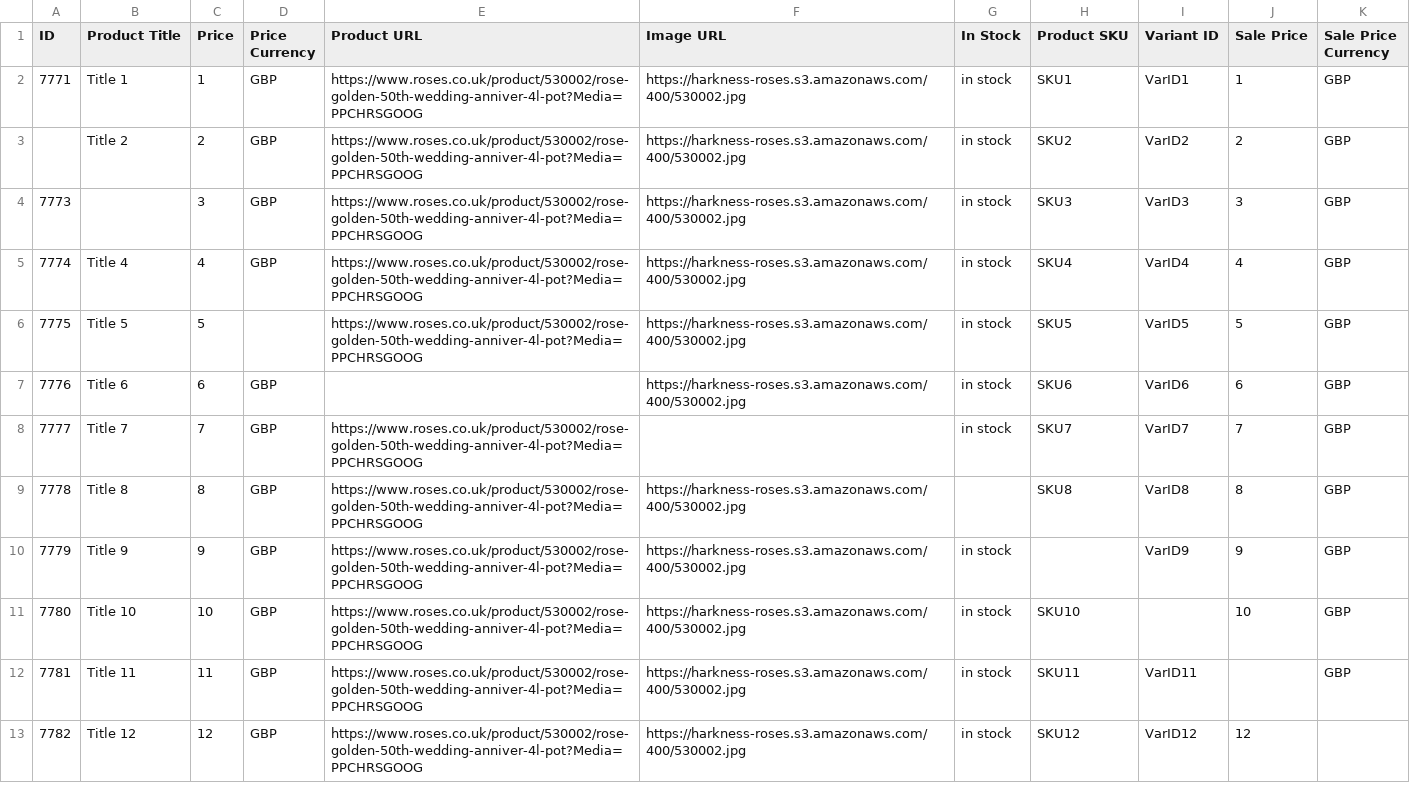
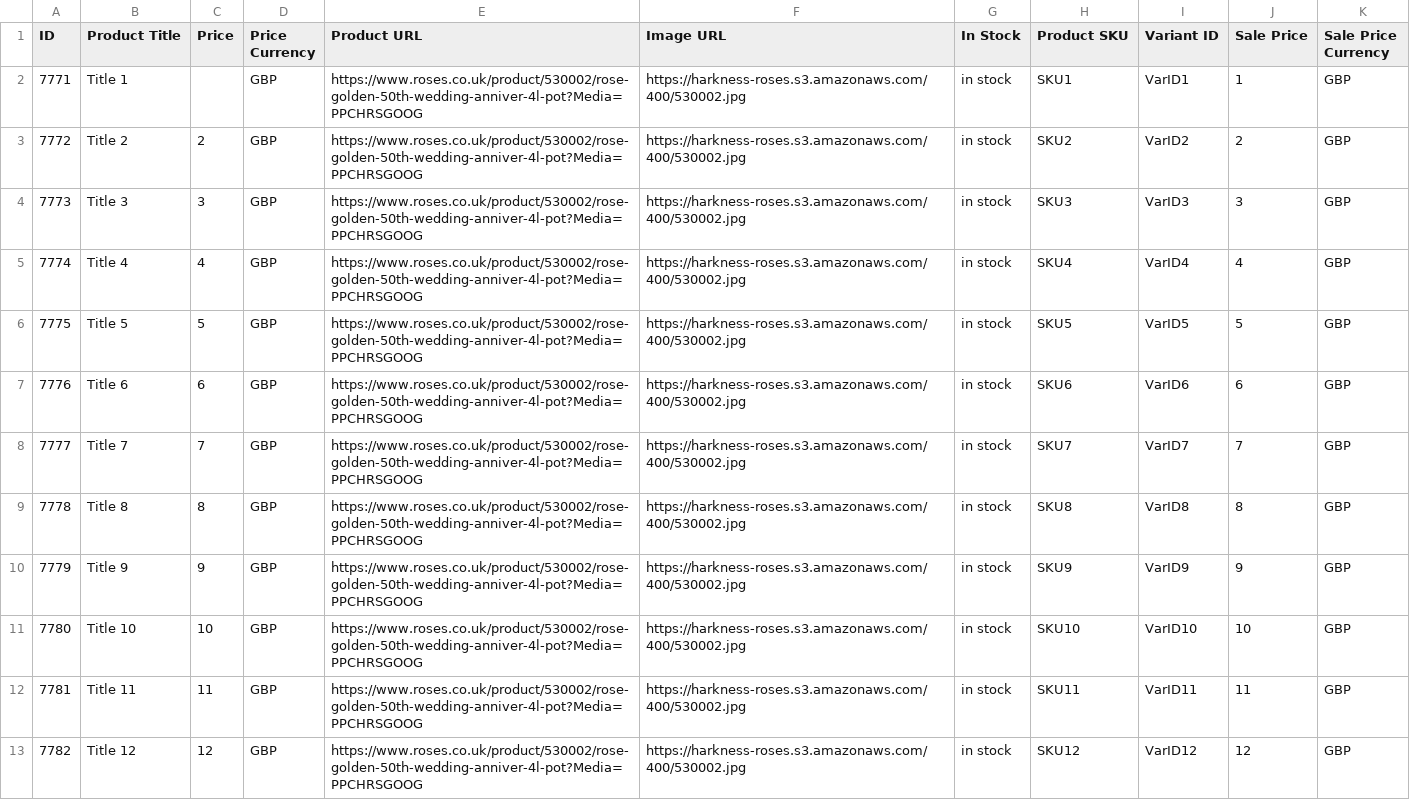
Before and after one commit to shaheem1414/ProdLoadTest, a CSV file: Example_CSV.csv, drawn as a sheet.

Commit message:
Edit the Test XML

```diff
--- a/Example_CSV.csv
+++ b/Example_CSV.csv
@@ -1,13 +1,13 @@
 ID,Product Title,Price,Price Currency,Product URL,Image URL,In Stock,Product SKU,Variant ID,Sale Price,Sale Price Currency
-7771,Title 1,1,GBP,https://www.roses.co.uk/product/530002/rose-golden-50th-wedding-anniver-4l-pot?Media=PPCHRSGOOG,https://harkness-roses.s3.amazonaws.com/400/530002.jpg,in stock,SKU1,VarID1,1,GBP
-,Title 2,2,GBP,https://www.roses.co.uk/product/530002/rose-golden-50th-wedding-anniver-4l-pot?Media=PPCHRSGOOG,https://harkness-roses.s3.amazonaws.com/400/530002.jpg,in stock,SKU2,VarID2,2,GBP
-7773,,3,GBP,https://www.roses.co.uk/product/530002/rose-golden-50th-wedding-anniver-4l-pot?Media=PPCHRSGOOG,https://harkness-roses.s3.amazonaws.com/400/530002.jpg,in stock,SKU3,VarID3,3,GBP
+7771,Title 1,,GBP,https://www.roses.co.uk/product/530002/rose-golden-50th-wedding-anniver-4l-pot?Media=PPCHRSGOOG,https://harkness-roses.s3.amazonaws.com/400/530002.jpg,in stock,SKU1,VarID1,1,GBP
+7772,Title 2,2,GBP,https://www.roses.co.uk/product/530002/rose-golden-50th-wedding-anniver-4l-pot?Media=PPCHRSGOOG,https://harkness-roses.s3.amazonaws.com/400/530002.jpg,in stock,SKU2,VarID2,2,GBP
+7773,Title 3,3,GBP,https://www.roses.co.uk/product/530002/rose-golden-50th-wedding-anniver-4l-pot?Media=PPCHRSGOOG,https://harkness-roses.s3.amazonaws.com/400/530002.jpg,in stock,SKU3,VarID3,3,GBP
 7774,Title 4,4,GBP,https://www.roses.co.uk/product/530002/rose-golden-50th-wedding-anniver-4l-pot?Media=PPCHRSGOOG,https://harkness-roses.s3.amazonaws.com/400/530002.jpg,in stock,SKU4,VarID4,4,GBP
-7775,Title 5,5,,https://www.roses.co.uk/product/530002/rose-golden-50th-wedding-anniver-4l-pot?Media=PPCHRSGOOG,https://harkness-roses.s3.amazonaws.com/400/530002.jpg,in stock,SKU5,VarID5,5,GBP
-7776,Title 6,6,GBP,,https://harkness-roses.s3.amazonaws.com/400/530002.jpg,in stock,SKU6,VarID6,6,GBP
-7777,Title 7,7,GBP,https://www.roses.co.uk/product/530002/rose-golden-50th-wedding-anniver-4l-pot?Media=PPCHRSGOOG,,in stock,SKU7,VarID7,7,GBP
-7778,Title 8,8,GBP,https://www.roses.co.uk/product/530002/rose-golden-50th-wedding-anniver-4l-pot?Media=PPCHRSGOOG,https://harkness-roses.s3.amazonaws.com/400/530002.jpg,,SKU8,VarID8,8,GBP
-7779,Title 9,9,GBP,https://www.roses.co.uk/product/530002/rose-golden-50th-wedding-anniver-4l-pot?Media=PPCHRSGOOG,https://harkness-roses.s3.amazonaws.com/400/530002.jpg,in stock,,VarID9,9,GBP
-7780,Title 10,10,GBP,https://www.roses.co.uk/product/530002/rose-golden-50th-wedding-anniver-4l-pot?Media=PPCHRSGOOG,https://harkness-roses.s3.amazonaws.com/400/530002.jpg,in stock,SKU10,,10,GBP
-7781,Title 11,11,GBP,https://www.roses.co.uk/product/530002/rose-golden-50th-wedding-anniver-4l-pot?Media=PPCHRSGOOG,https://harkness-roses.s3.amazonaws.com/400/530002.jpg,in stock,SKU11,VarID11,,GBP
-7782,Title 12,12,GBP,https://www.roses.co.uk/product/530002/rose-golden-50th-wedding-anniver-4l-pot?Media=PPCHRSGOOG,https://harkness-roses.s3.amazonaws.com/400/530002.jpg,in stock,SKU12,VarID12,12,
+7775,Title 5,5,GBP,https://www.roses.co.uk/product/530002/rose-golden-50th-wedding-anniver-4l-pot?Media=PPCHRSGOOG,https://harkness-roses.s3.amazonaws.com/400/530002.jpg,in stock,SKU5,VarID5,5,GBP
+7776,Title 6,6,GBP,https://www.roses.co.uk/product/530002/rose-golden-50th-wedding-anniver-4l-pot?Media=PPCHRSGOOG,https://harkness-roses.s3.amazonaws.com/400/530002.jpg,in stock,SKU6,VarID6,6,GBP
+7777,Title 7,7,GBP,https://www.roses.co.uk/product/530002/rose-golden-50th-wedding-anniver-4l-pot?Media=PPCHRSGOOG,https://harkness-roses.s3.amazonaws.com/400/530002.jpg,in stock,SKU7,VarID7,7,GBP
+7778,Title 8,8,GBP,https://www.roses.co.uk/product/530002/rose-golden-50th-wedding-anniver-4l-pot?Media=PPCHRSGOOG,https://harkness-roses.s3.amazonaws.com/400/530002.jpg,in stock,SKU8,VarID8,8,GBP
+7779,Title 9,9,GBP,https://www.roses.co.uk/product/530002/rose-golden-50th-wedding-anniver-4l-pot?Media=PPCHRSGOOG,https://harkness-roses.s3.amazonaws.com/400/530002.jpg,in stock,SKU9,VarID9,9,GBP
+7780,Title 10,10,GBP,https://www.roses.co.uk/product/530002/rose-golden-50th-wedding-anniver-4l-pot?Media=PPCHRSGOOG,https://harkness-roses.s3.amazonaws.com/400/530002.jpg,in stock,SKU10,VarID10,10,GBP
+7781,Title 11,11,GBP,https://www.roses.co.uk/product/530002/rose-golden-50th-wedding-anniver-4l-pot?Media=PPCHRSGOOG,https://harkness-roses.s3.amazonaws.com/400/530002.jpg,in stock,SKU11,VarID11,11,GBP
+7782,Title 12,12,GBP,https://www.roses.co.uk/product/530002/rose-golden-50th-wedding-anniver-4l-pot?Media=PPCHRSGOOG,https://harkness-roses.s3.amazonaws.com/400/530002.jpg,in stock,SKU12,VarID12,12,GBP
```
